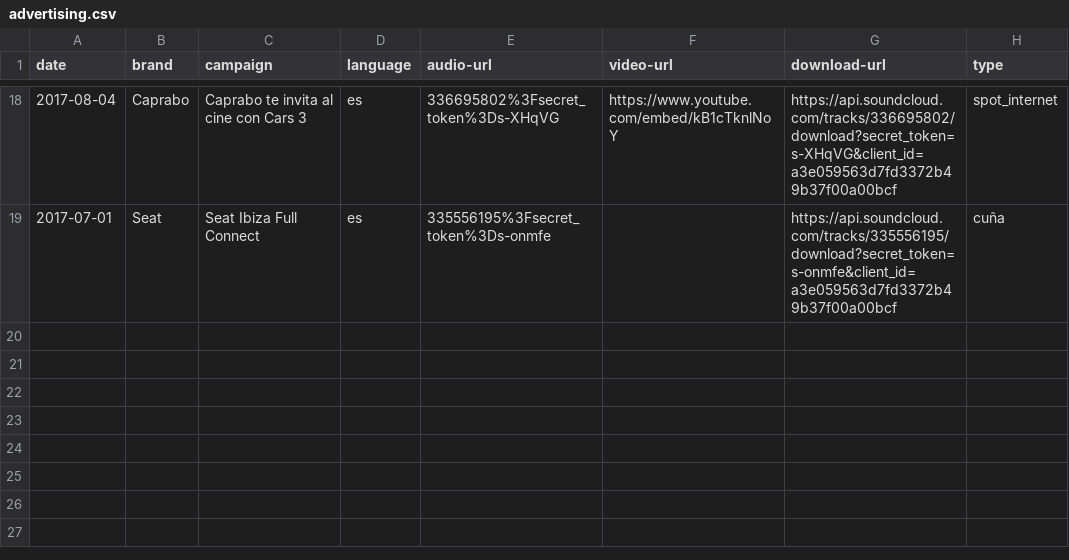
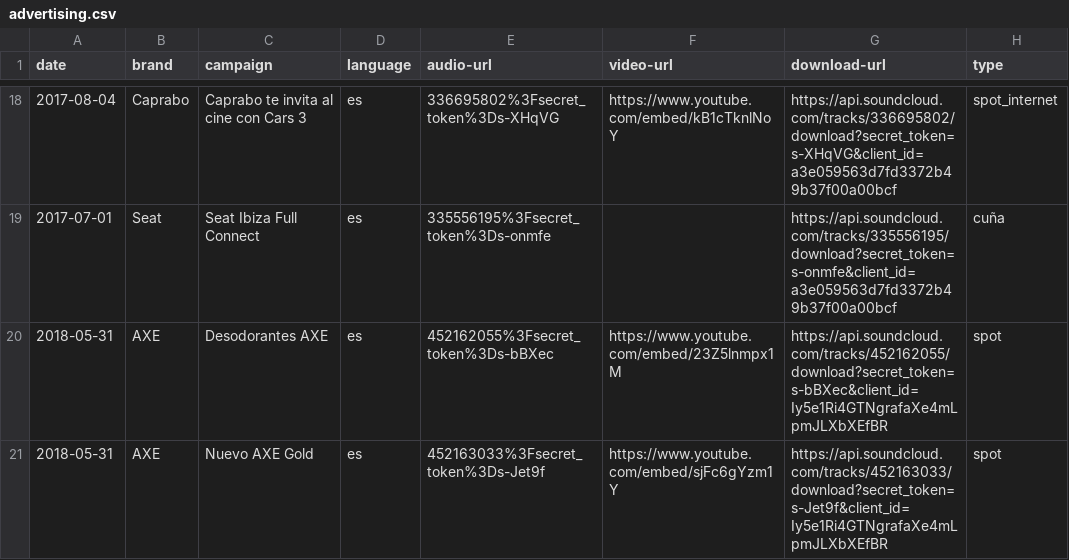
Before and after one commit to mutsuda/mutsuda.github.io, a CSV file: _data/advertising.csv, drawn as a sheet; only a part is shown, gaps mark what is left out; the diff names each change by its address in the sheet, - before the commit and + after, or states it on an @@ line.

Commit message:
updated ads

```diff
--- a/_data/advertising.csv
+++ b/_data/advertising.csv
+row 20: 2018-05-31 | AXE | Desodorantes AXE | es | 452162055%3Fsecret_token%3Ds-bBXec | https://www.youtube.com/embed/23Z5lnmpx1M | https://api.soundcloud.com/tracks/452162055/download?secret_token=s-bBXec&client_id=Iy5e1Ri4GTNgrafaXe4mLpmJLXbXEfBR | spot
+row 21: 2018-05-31 | AXE | Nuevo AXE Gold | es | 452163033%3Fsecret_token%3Ds-Jet9f | https://www.youtube.com/embed/sjFc6gYzm1Y | https://api.soundcloud.com/tracks/452163033/download?secret_token=s-Jet9f&client_id=Iy5e1Ri4GTNgrafaXe4mLpmJLXbXEfBR | spot
```
